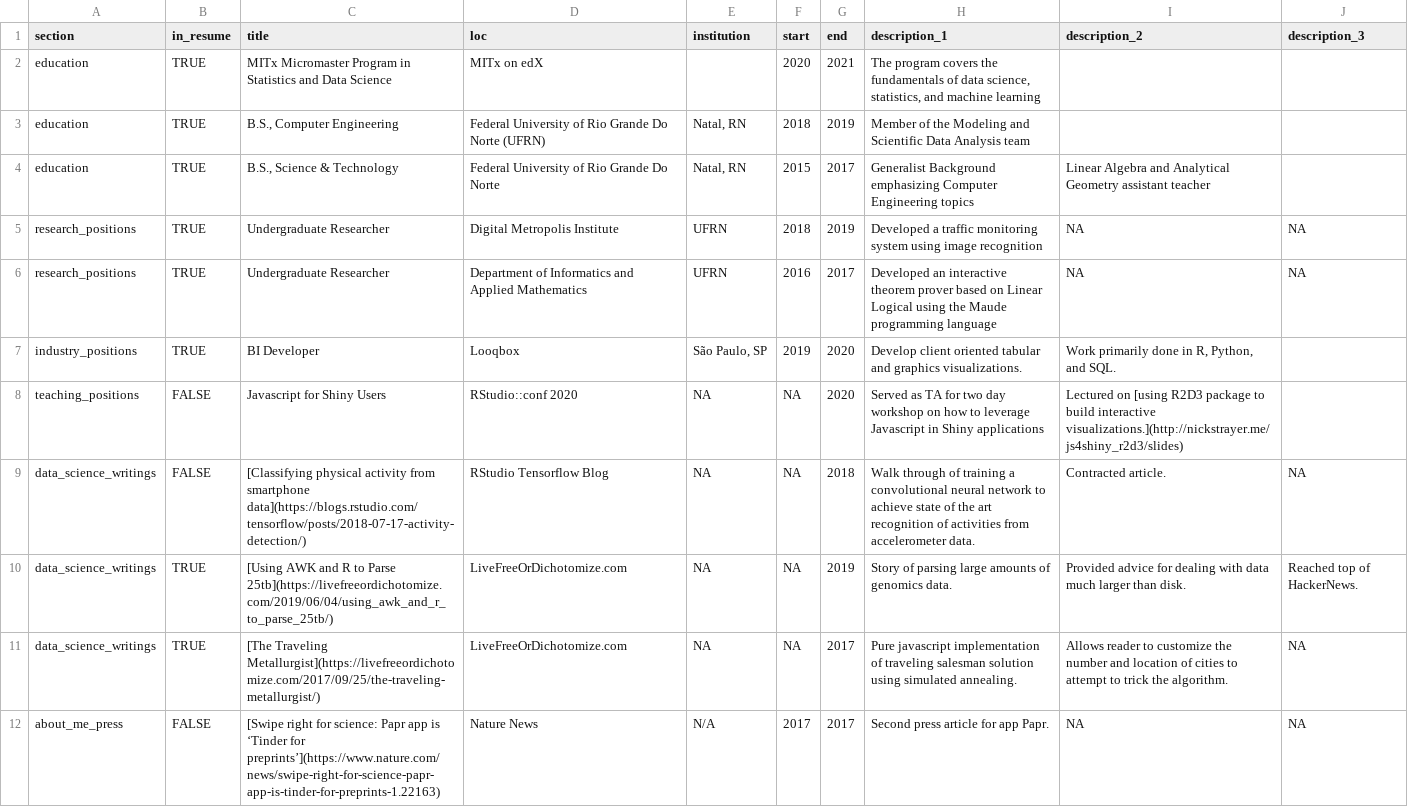
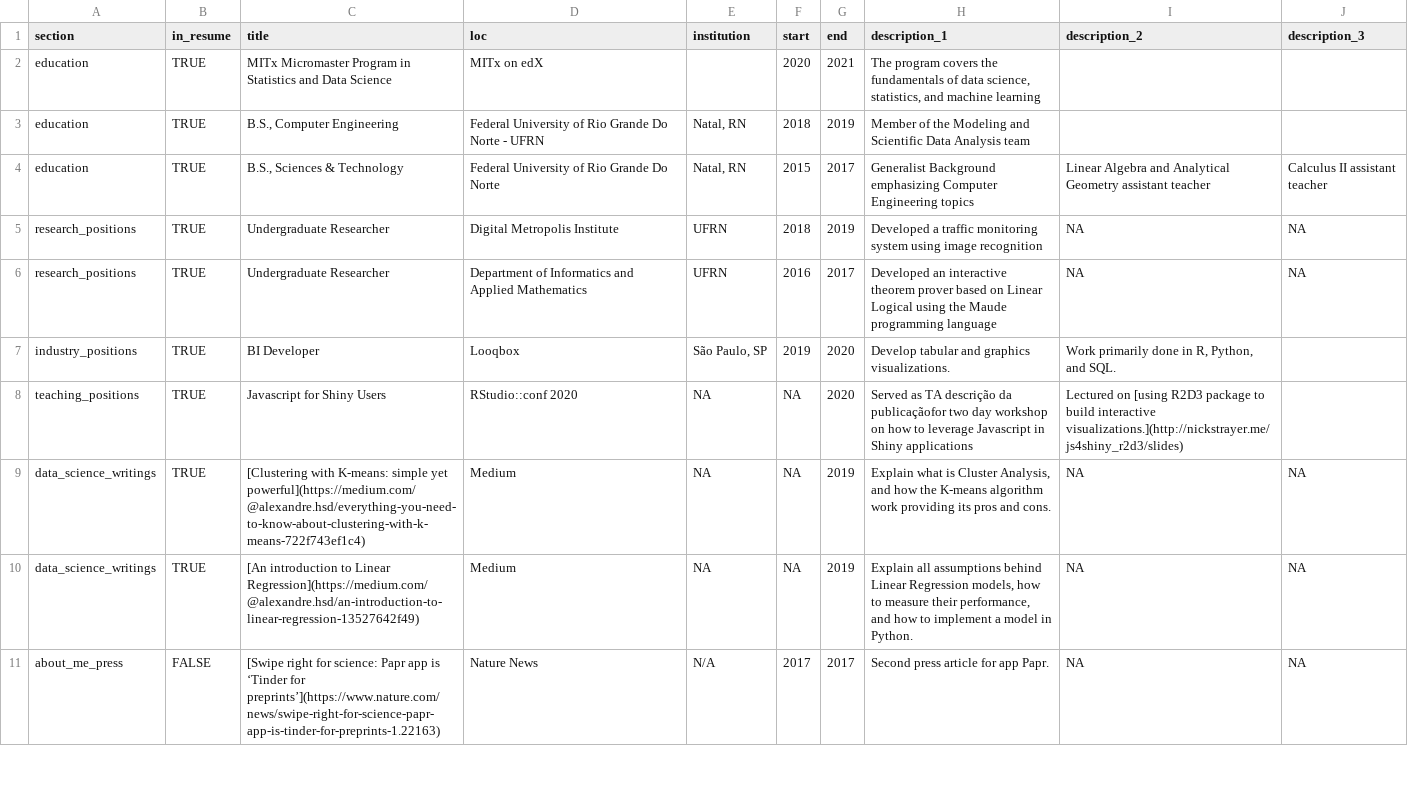
Before and after one commit to alexandrehsd/cv, a CSV file: csvs/positions.csv, drawn as a sheet; only a part is shown; the diff covers the shown part only.

Commit message:
Add ds writings and talks

```diff
--- a/csvs/positions.csv
+++ b/csvs/positions.csv
@@ -2,11 +2,10 @@
 "education","TRUE","MITx Micromaster Program in Statistics and Data Science","MITx on edX","","2020","2021","The program covers the fundamentals of data science, statistics, and machine learning","",""
-"education","TRUE","B.S., Computer Engineering","Federal University of Rio Grande Do Norte (UFRN)","Natal, RN","2018","2019","Member of the Modeling and Scientific Data Analysis team","",""
-"education","TRUE","B.S., Science & Technology","Federal University of Rio Grande Do Norte","Natal, RN","2015","2017","Generalist Background emphasizing Computer Engineering topics","Linear Algebra and Analytical Geometry assistant teacher",""
+"education","TRUE","B.S., Computer Engineering","Federal University of Rio Grande Do Norte - UFRN","Natal, RN","2018","2019","Member of the Modeling and Scientific Data Analysis team","",""
+"education","TRUE","B.S., Sciences & Technology","Federal University of Rio Grande Do Norte","Natal, RN","2015","2017","Generalist Background emphasizing Computer Engineering topics","Linear Algebra and Analytical Geometry assistant teacher","Calculus II assistant teacher"
 "research_positions","TRUE","Undergraduate Researcher","Digital Metropolis Institute","UFRN","2018","2019","Developed a traffic monitoring system using image recognition","NA","NA"
 "research_positions","TRUE","Undergraduate Researcher","Department of Informatics and Applied Mathematics","UFRN","2016","2017","Developed an interactive theorem prover based on Linear Logical using the Maude programming language","NA","NA"
-"industry_positions","TRUE","BI Developer","Looqbox","São Paulo, SP","2019","2020","Develop client oriented tabular and graphics visualizations.","Work primarily done in R, Python, and SQL.",""
-"teaching_positions","FALSE","Javascript for Shiny Users","RStudio::conf 2020","NA","NA","2020","Served as TA for two day workshop on how to leverage Javascript in Shiny applications","Lectured on [using R2D3 package to build interactive visualizations.](http://nickstrayer.me/js4shiny_r2d3/slides)",""
-"data_science_writings","FALSE","[Classifying physical activity from smartphone data](https://blogs.rstudio.com/tensorflow/posts/2018-07-17-activity-detection/)","RStudio Tensorflow Blog","NA","NA","2018","Walk through of training a convolutional neural network to achieve state of the art recognition of activities from accelerometer data.","Contracted article.","NA"
-"data_science_writings","TRUE","[Using AWK and R to Parse 25tb](https://livefreeordichotomize.com/2019/06/04/using_awk_and_r_to_parse_25tb/)","LiveFreeOrDichotomize.com","NA","NA","2019","Story of parsing large amounts of genomics data.","Provided advice for dealing with data much larger than disk.","Reached top of HackerNews."
-"data_science_writings","TRUE","[The Traveling Metallurgist](https://livefreeordichotomize.com/2017/09/25/the-traveling-metallurgist/)","LiveFreeOrDichotomize.com","NA","NA","2017","Pure javascript implementation of traveling salesman solution using simulated annealing.","Allows reader to customize the number and location of cities to attempt to trick the algorithm.","NA"
+"industry_positions","TRUE","BI Developer","Looqbox","São Paulo, SP","2019","2020","Develop tabular and graphics visualizations.","Work primarily done in R, Python, and SQL.",""
+"teaching_positions","TRUE","Javascript for Shiny Users","RStudio::conf 2020","NA","NA","2020","Served as TA descrição da publicaçãofor two day workshop on how to leverage Javascript in Shiny applications","Lectured on [using R2D3 package to build interactive visualizations.](http://nickstrayer.me/js4shiny_r2d3/slides)",""
+"data_science_writings","TRUE","[Clustering with K-means: simple yet powerful](https://medium.com/@alexandre.hsd/everything-you-need-to-know-about-clustering-with-k-means-722f743ef1c4)","Medium","NA","NA","2019","Explain what is Cluster Analysis, and how the K-means algorithm work providing its pros and cons.","NA","NA"
+"data_science_writings","TRUE","[An introduction to Linear Regression](https://medium.com/@alexandre.hsd/an-introduction-to-linear-regression-13527642f49)","Medium","NA","NA","2019","Explain all assumptions behind Linear Regression models, how to measure their performance, and how to implement a model in Python.","NA","NA"
 "about_me_press","FALSE","[Swipe right for science: Papr app is ‘Tinder for preprints’](https://www.nature.com/news/swipe-right-for-science-papr-app-is-tinder-for-preprints-1.22163)","Nature News","N/A","2017","2017","Second press article for app Papr.","NA","NA"
```
Also changed, not shown: 2 added rows, 3 removed rows and 5 edited cells elsewhere in this file.
